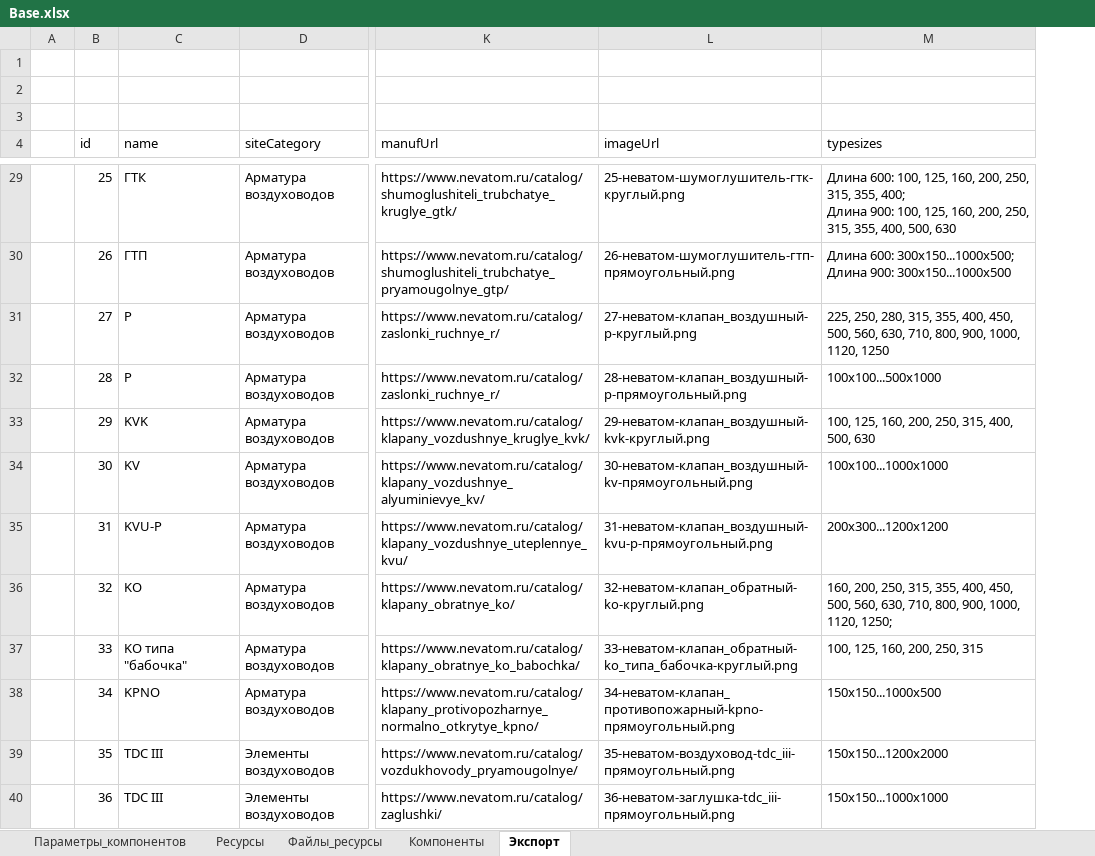
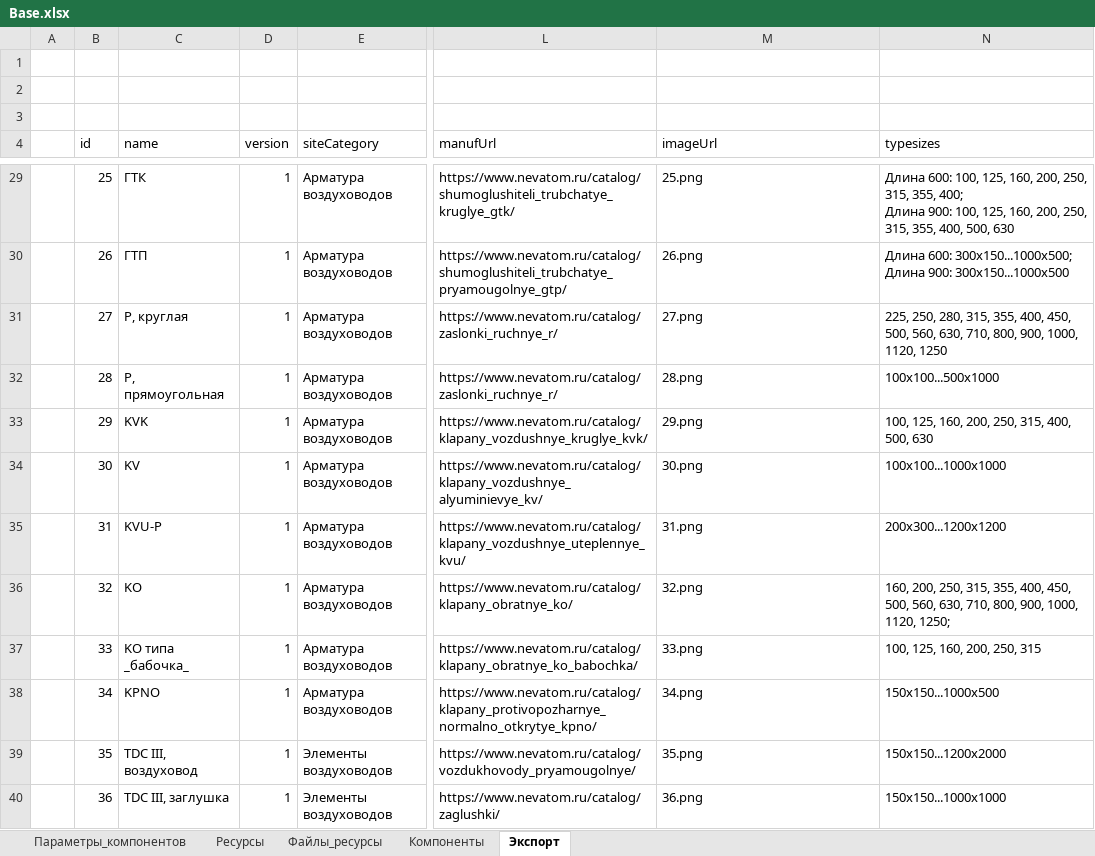
Before and after one commit to nanoib/evoslib, an Excel workbook: db/Base.xlsx, sheet Экспорт, drawn as a sheet; only a part is shown, gaps mark what is left out; values as stored, in another font and other column widths than the file's, no borders; addresses are those after the commit; the diff covers the shown part only; the diff names each change by its address in the sheet, - before the commit and + after, or states it on an @@ line.

Commit message:
Добавлен столбец version, изменены имена png

```diff
--- a/db/Base.xlsx (sheet Экспорт)
+++ b/db/Base.xlsx (sheet Экспорт)
+column D (version), rows 29-40: all 1
-M29 (imageUrl): 25-неватом-шумоглушитель-гтк-круглый.png
+M29 (imageUrl): 25.png
-M30 (imageUrl): 26-неватом-шумоглушитель-гтп-прямоугольный.png
+M30 (imageUrl): 26.png
-C31 (name): Р
+C31 (name): Р, круглая
-M31 (imageUrl): 27-неватом-клапан_воздушный-р-круглый.png
+M31 (imageUrl): 27.png
-C32 (name): Р
+C32 (name): Р, прямоугольная
-M32 (imageUrl): 28-неватом-клапан_воздушный-р-прямоугольный.png
+M32 (imageUrl): 28.png
-M33 (imageUrl): 29-неватом-клапан_воздушный-kvk-круглый.png
+M33 (imageUrl): 29.png
-M34 (imageUrl): 30-неватом-клапан_воздушный-kv-прямоугольный.png
+M34 (imageUrl): 30.png
-M35 (imageUrl): 31-неватом-клапан_воздушный-kvu-p-прямоугольный.png
+M35 (imageUrl): 31.png
-M36 (imageUrl): 32-неватом-клапан_обратный-ko-круглый.png
+M36 (imageUrl): 32.png
-C37 (name): KO типа "бабочка"
+C37 (name): KO типа _бабочка_
-M37 (imageUrl): 33-неватом-клапан_обратный-ko_типа_бабочка-круглый.png
+M37 (imageUrl): 33.png
-M38 (imageUrl): 34-неватом-клапан_противопожарный-kpno-прямоугольный.png
+M38 (imageUrl): 34.png
-C39 (name): TDC III
+C39 (name): TDC III, воздуховод
-M39 (imageUrl): 35-неватом-воздуховод-tdc_iii-прямоугольный.png
+M39 (imageUrl): 35.png
-C40 (name): TDC III
+C40 (name): TDC III, заглушка
-M40 (imageUrl): 36-неватом-заглушка-tdc_iii-прямоугольный.png
+M40 (imageUrl): 36.png
```
Also changed, not shown: 84 edited cells elsewhere in this sheet, sheet Компоненты, formulas that keep their value, 1 other file.
